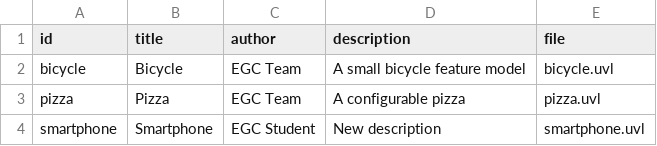
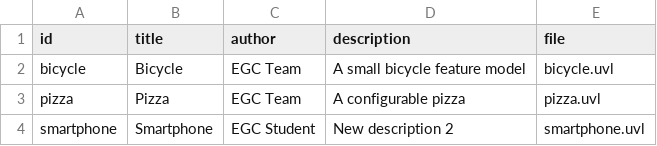
Before and after one commit to Sharkii24/minireto-01-uvl-cicd, a CSV file: catalog.csv, drawn as a sheet.

Commit message:
Otra descripción nueva en catálogo

```diff
--- a/catalog.csv
+++ b/catalog.csv
@@ -3,2 +3,2 @@ bicycle,Bicycle,EGC Team,A small bicycle feature model,bicycle.uvl
 pizza,Pizza,EGC Team,A configurable pizza,pizza.uvl
-smartphone,Smartphone,EGC Student,New description,smartphone.uvl
+smartphone,Smartphone,EGC Student,New description 2,smartphone.uvl
```
